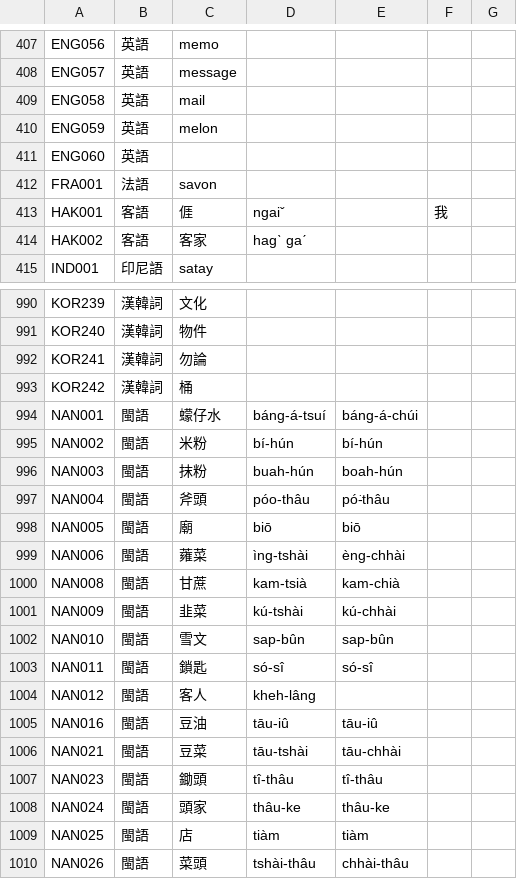
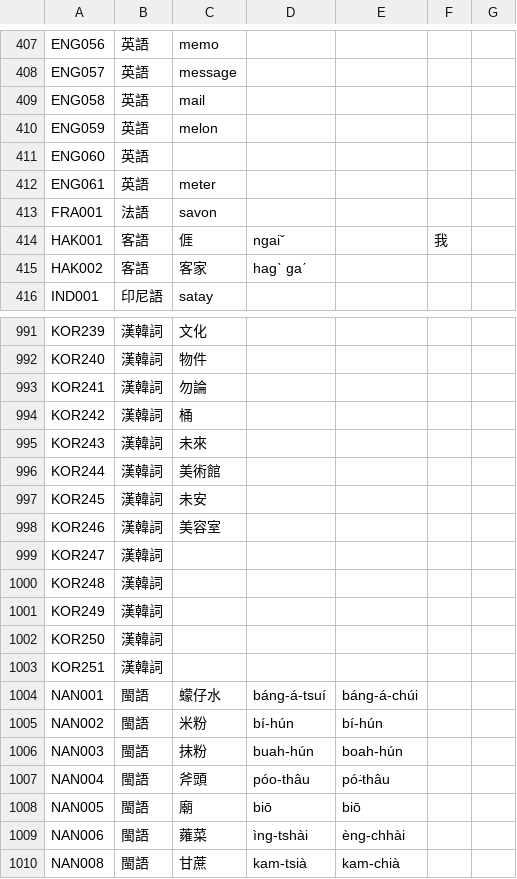
Before and after one commit to haiangdict/HDTwn, a CSV file: data/HLD-Etymology.csv, drawn as a sheet; only a part is shown, gaps mark what is left out; the shorter side is filled out with more unchanged rows.

```diff
--- a/data/HLD-Etymology.csv
+++ b/data/HLD-Etymology.csv
@@ -411,2 +411,3 @@ ENG059,英語,melon,,,,
 ENG060,英語,,,,,
+ENG061,英語,meter,,,,
 FRA001,法語,savon,,,,
@@ -993,2 +994,11 @@ KOR241,漢韓詞,勿論,,,,
 KOR242,漢韓詞,桶,,,,
+KOR243,漢韓詞,未來,,,,
+KOR244,漢韓詞,美術館,,,,
+KOR245,漢韓詞,未安,,,,
+KOR246,漢韓詞,美容室,,,,
+KOR247,漢韓詞,,,,,
+KOR248,漢韓詞,,,,,
+KOR249,漢韓詞,,,,,
+KOR250,漢韓詞,,,,,
+KOR251,漢韓詞,,,,,
 NAN001,閩語,蠓仔水,báng-á-tsuí,báng-á-chúi,,
```
